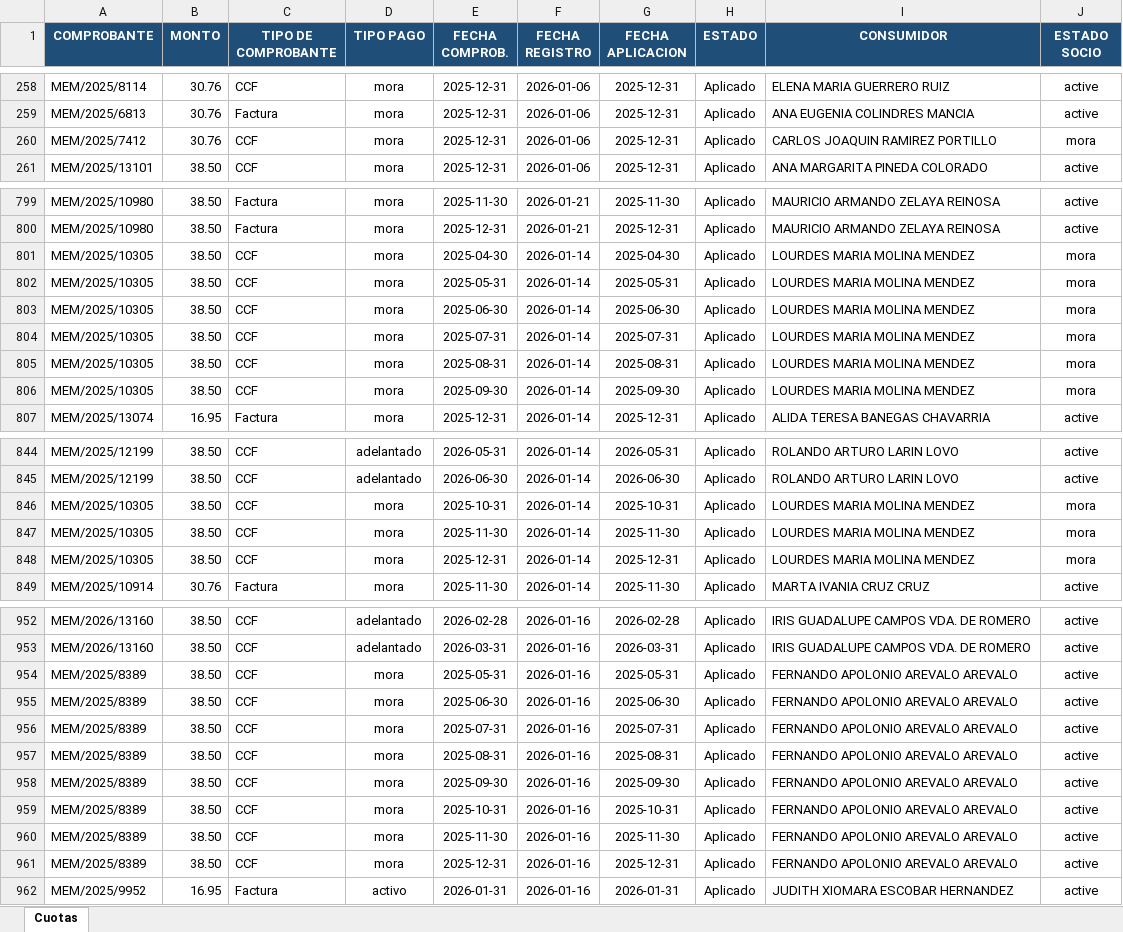
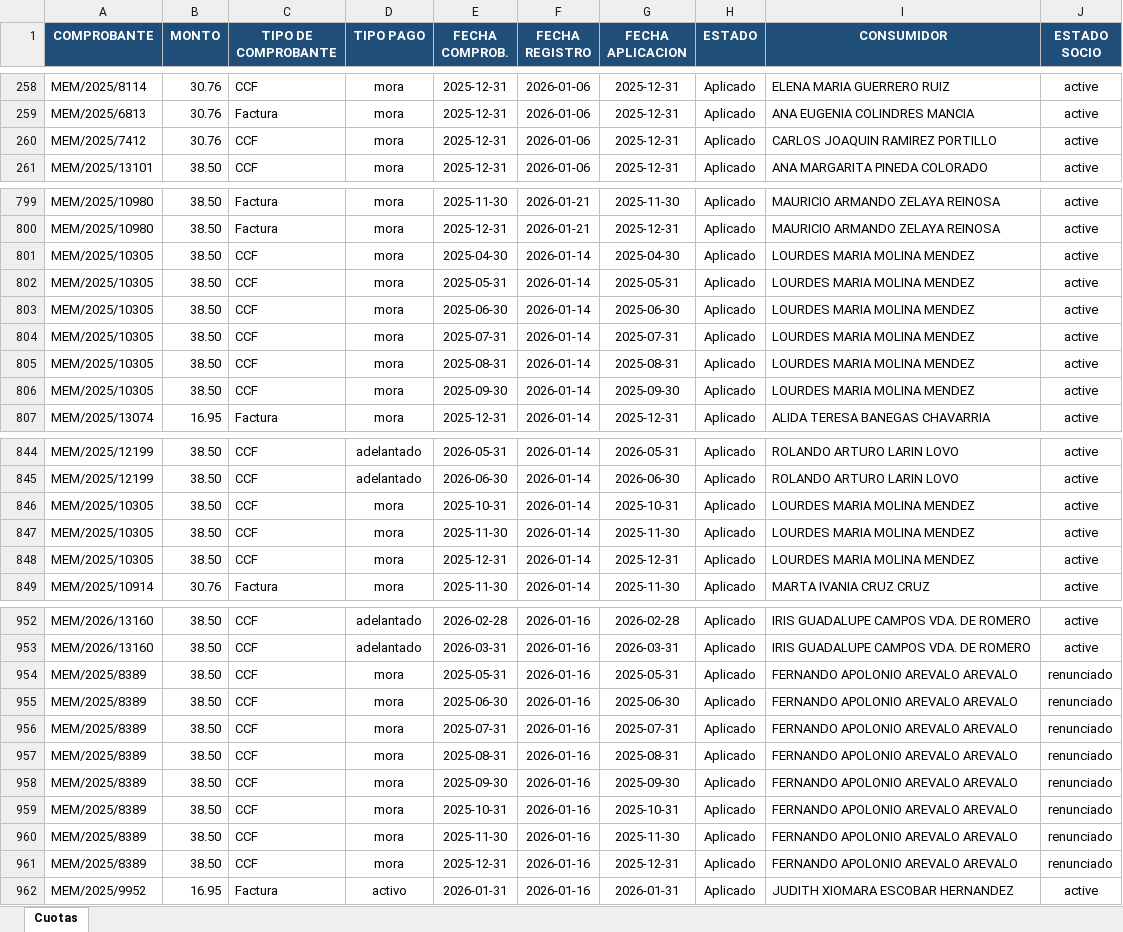
Before and after one commit to AdonisGomez/dashboard-colmed, an Excel workbook: odoo/cuotas_2026_01.xlsx, sheet Cuotas, drawn as a sheet; only a part is shown, gaps mark what is left out; values as stored, in another font and other column widths than the file's, no borders; the diff covers the shown part only; the diff names each change by its address in the sheet, - before the commit and + after, or states it on an @@ line.

```diff
--- a/odoo/cuotas_2026_01.xlsx (sheet Cuotas)
+++ b/odoo/cuotas_2026_01.xlsx (sheet Cuotas)
-J260 (ESTADO SOCIO): mora
+J260 (ESTADO SOCIO): active
-J801:J806 (ESTADO SOCIO): mora
+J801:J806 (ESTADO SOCIO): active
-J846:J848 (ESTADO SOCIO): mora
+J846:J848 (ESTADO SOCIO): active
-J954:J961 (ESTADO SOCIO): active
+J954:J961 (ESTADO SOCIO): renunciado
```
Also changed, not shown: 8 edited cells elsewhere in this sheet, odoo/cuotas_2026_02.xlsx, odoo/odoo_vs_mora_socios.xlsx, 4 other files.
